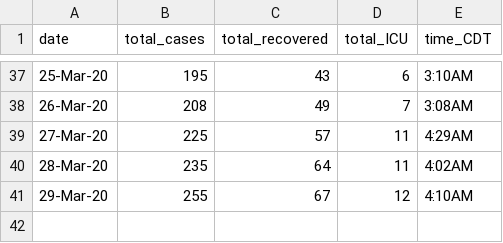
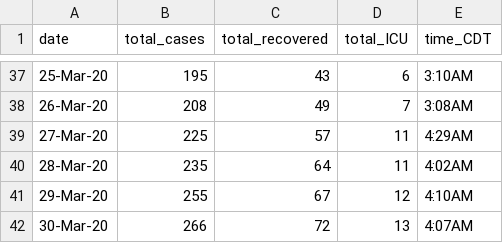
Before and after one commit to nitromannitol/nitromannitol.github.io, a CSV file: data.csv, drawn as a sheet; only a part is shown, gaps mark what is left out; the diff names each change by its address in the sheet, - before the commit and + after, or states it on an @@ line.

```diff
--- a/data.csv
+++ b/data.csv
+row 42: 30-Mar-20 | 266 | 72 | 13 | 4:07AM
```
Also changed, not shown: data_fit.csv, 2 other files.
